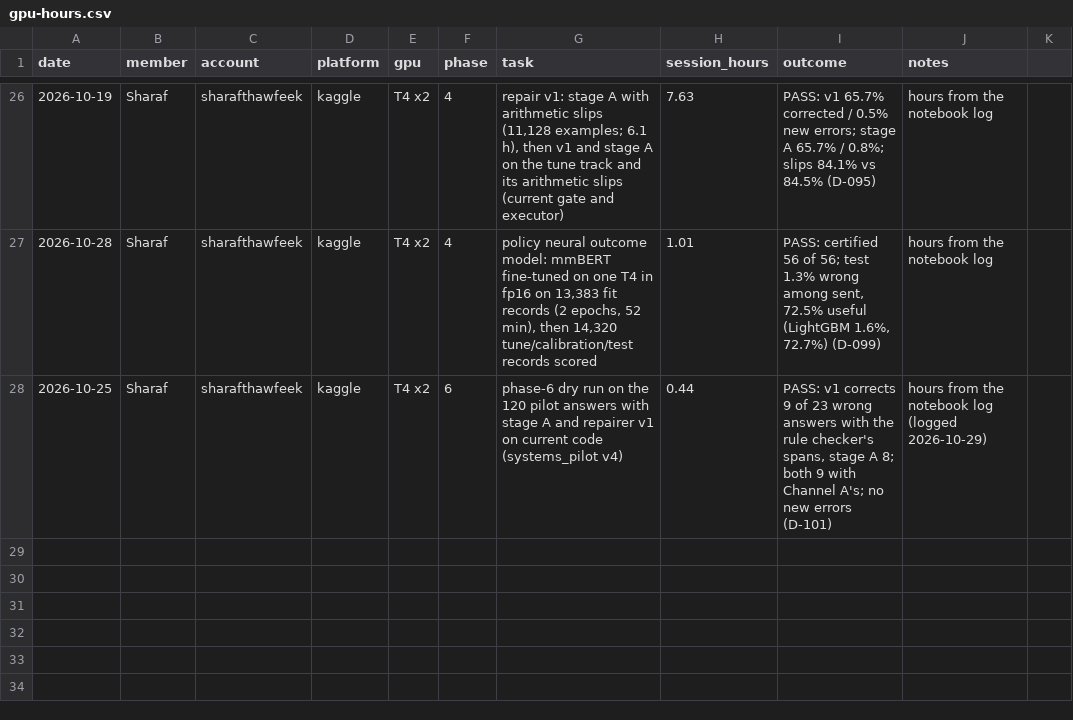
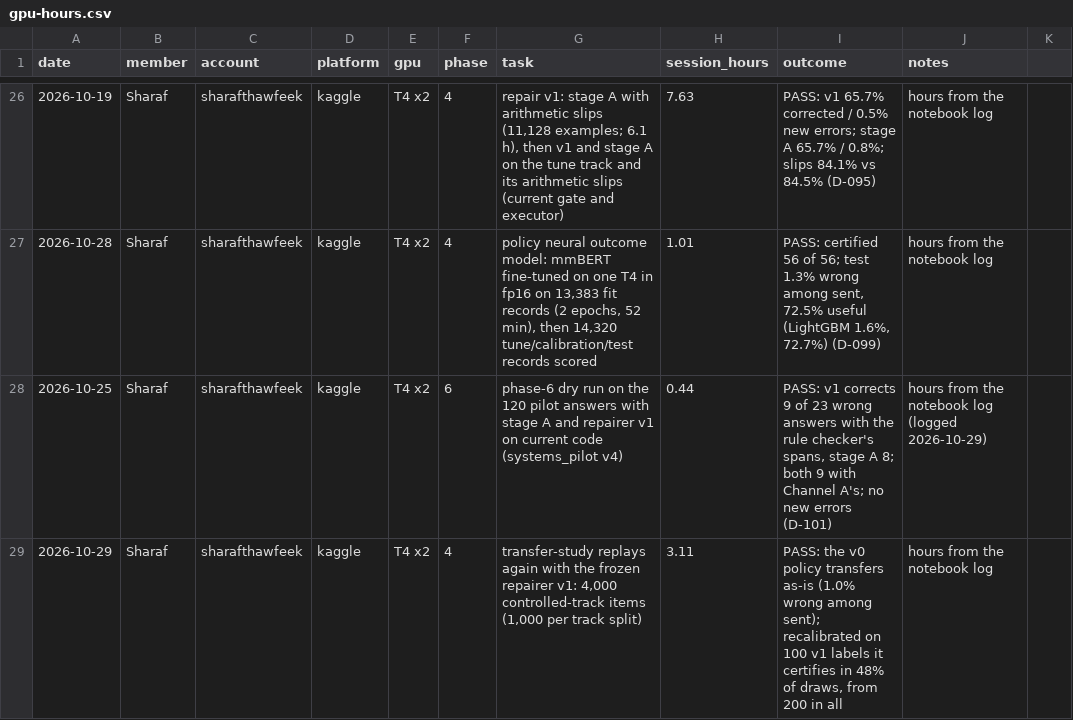
Before and after one commit to SharafThawfeek/FaithGurd-new, a CSV file: logs/gpu-hours.csv, drawn as a sheet; only a part is shown, gaps mark what is left out; the diff names each change by its address in the sheet, - before the commit and + after, or states it on an @@ line.

```diff
--- a/logs/gpu-hours.csv
+++ b/logs/gpu-hours.csv
+row 29: 2026-10-29 | Sharaf | sharafthawfeek | kaggle | T4 x2 | 4 | transfer-study replays again with the frozen repairer v1: 4,000 controlled-track items (1,000 per track split) | 3.11 | PASS: the v0 policy transfers as-is (1.0% wrong among sent); recalibrated on 100 v1 labels it certifies in 48% of draws, from 200 in all | hours from the notebook log
```
Also changed, not shown: 3 other files.
